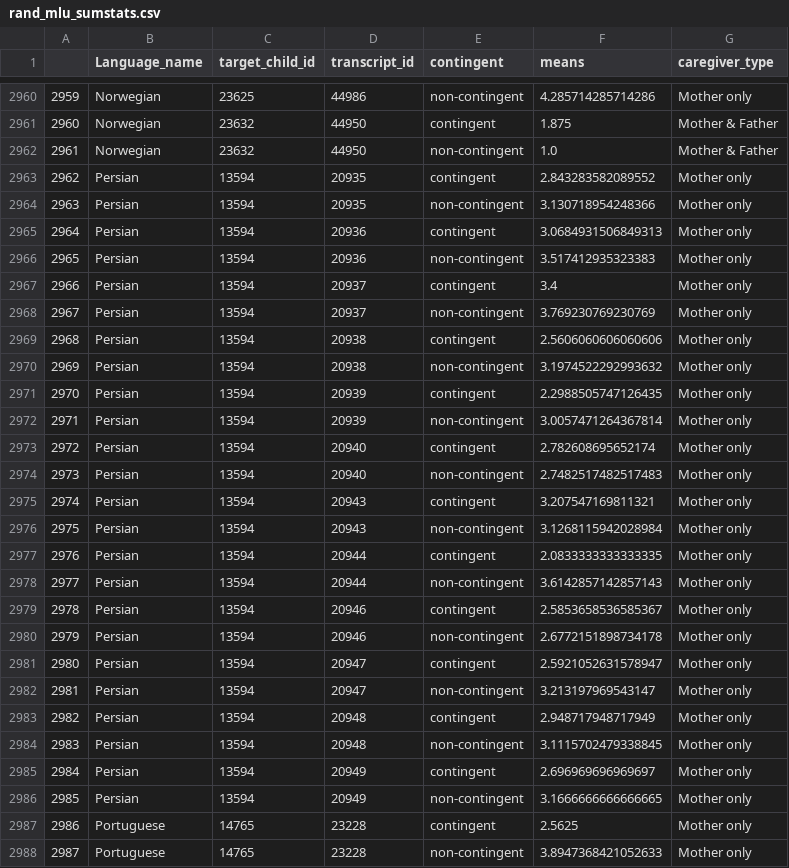
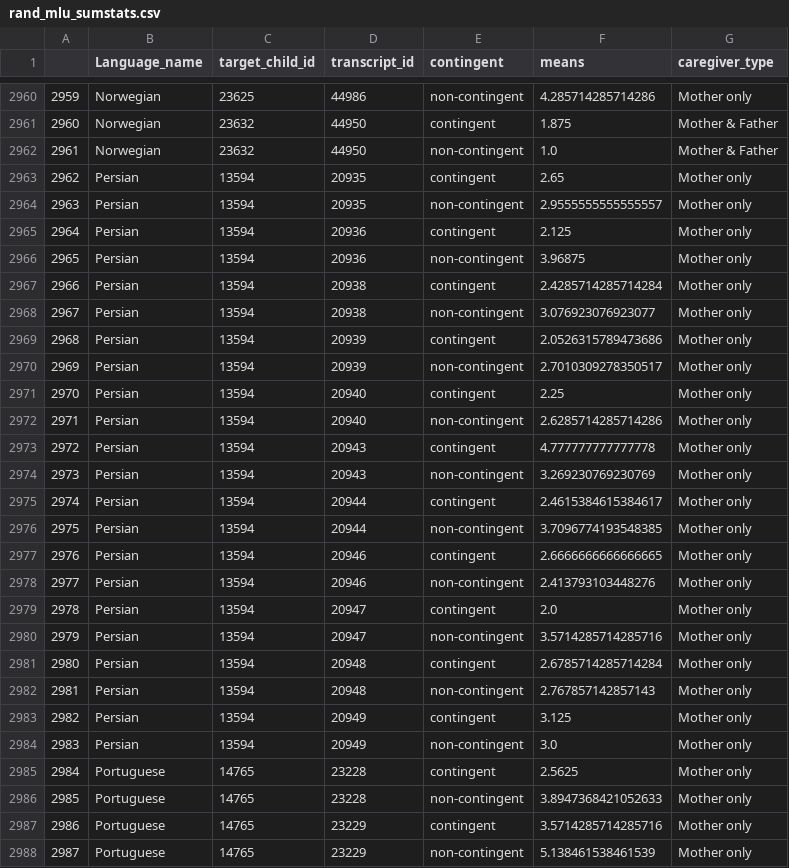
Before and after one commit to selmling/Natural-Statistics-Cross-linguistic-Public-Repo, a CSV file: data/rand_mlu_sumstats.csv, drawn as a sheet; only a part is shown, gaps mark what is left out; the shorter side is filled out with more unchanged rows; removed rows and columns are numbered as before the commit, all else as after; the diff names each change by its address in the sheet, - before the commit and + after, or states it on an @@ line.

```diff
--- a/data/rand_mlu_sumstats.csv
+++ b/data/rand_mlu_sumstats.csv
-F2963 (means): 2.843283582089552
+F2963 (means): 2.65
-F2964 (means): 3.130718954248366
+F2964 (means): 2.9555555555555557
-F2965 (means): 3.0684931506849313
+F2965 (means): 2.125
-F2966 (means): 3.517412935323383
+F2966 (means): 3.96875
-row 2967: 2966 | Persian | 13594 | 20937 | contingent | 3.4 | Mother only
-row 2968: 2967 | Persian | 13594 | 20937 | non-contingent | 3.769230769230769 | Mother only
@@ column A renumbered from row 2967 down @@
-F2967 (means): 2.5606060606060606
+F2967 (means): 2.4285714285714284
-F2968 (means): 3.1974522292993632
+F2968 (means): 3.076923076923077
-F2969 (means): 2.2988505747126435
+F2969 (means): 2.0526315789473686
-F2970 (means): 3.0057471264367814
+F2970 (means): 2.7010309278350517
-F2971 (means): 2.782608695652174
+F2971 (means): 2.25
-F2972 (means): 2.7482517482517483
+F2972 (means): 2.6285714285714286
-F2973 (means): 3.207547169811321
+F2973 (means): 4.777777777777778
-F2974 (means): 3.1268115942028984
+F2974 (means): 3.269230769230769
-F2975 (means): 2.0833333333333335
+F2975 (means): 2.4615384615384617
-F2976 (means): 3.6142857142857143
+F2976 (means): 3.7096774193548385
-F2977 (means): 2.5853658536585367
+F2977 (means): 2.6666666666666665
-F2978 (means): 2.6772151898734178
+F2978 (means): 2.413793103448276
-F2979 (means): 2.5921052631578947
+F2979 (means): 2.0
-F2980 (means): 3.213197969543147
+F2980 (means): 3.5714285714285716
-F2981 (means): 2.948717948717949
+F2981 (means): 2.6785714285714284
-F2982 (means): 3.1115702479338845
+F2982 (means): 2.767857142857143
-F2983 (means): 2.696969696969697
+F2983 (means): 3.125
-F2984 (means): 3.1666666666666665
+F2984 (means): 3.0
```
Also changed, not shown: data/rand_lex_sumstats.csv, data/rand_swu_sumstats.csv, 8 other files.
